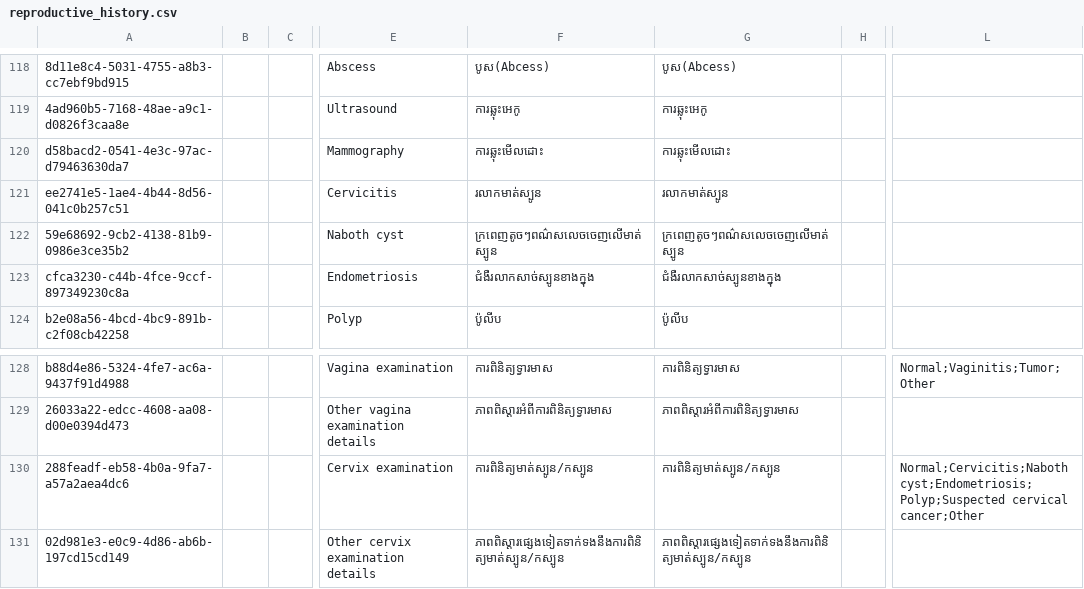
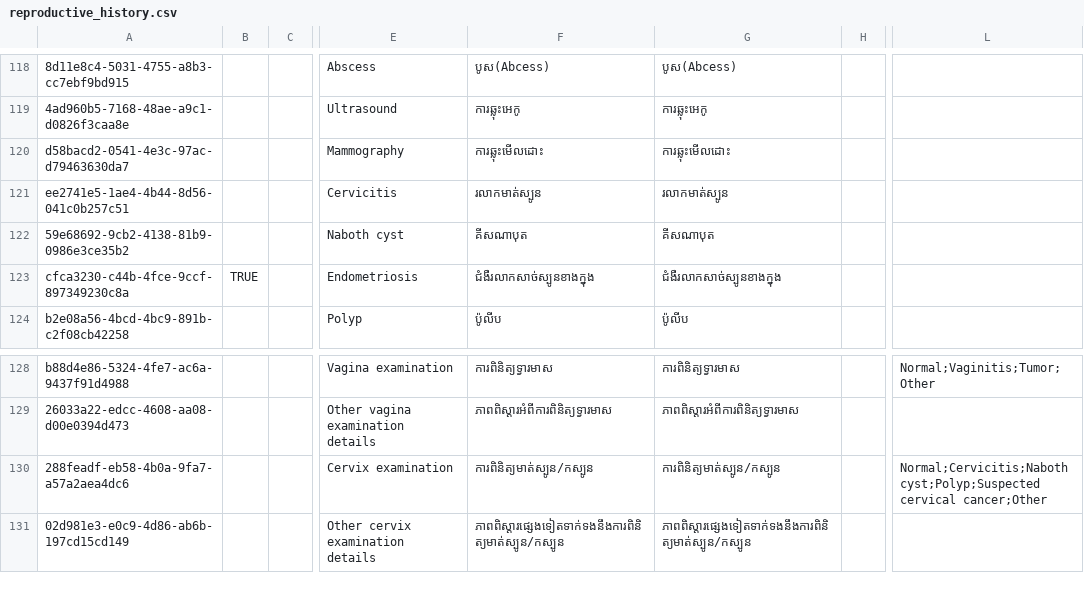
Before and after one commit to mekomsolutions/ozone-distro-cambodia, a CSV file: configs/openmrs/initializer_config/concepts/reproductive_history.csv, drawn as a sheet; only a part is shown, gaps mark what is left out; the diff names each change by its address in the sheet, - before the commit and + after, or states it on an @@ line.

Commit message:
KH-458: Updated Cervix Examination of Cervical Cerver Screening form

```diff
--- a/configs/openmrs/initializer_config/concepts/reproductive_history.csv
+++ b/configs/openmrs/initializer_config/concepts/reproductive_history.csv
-F122: ក្រពេញតូចៗពណ៌សលេចចេញលើមាត់ស្បូន
+F122: គីសណាបុត
-G122: ក្រពេញតូចៗពណ៌សលេចចេញលើមាត់ស្បូន
+G122: គីសណាបុត
-B123: (empty)
+B123: TRUE
-L130: Normal;Cervicitis;Naboth cyst;Endometriosis;Polyp;Suspected cervical cancer;Other
+L130: Normal;Cervicitis;Naboth cyst;Polyp;Suspected cervical cancer;Other
```
Also changed, not shown: 1 other file.
